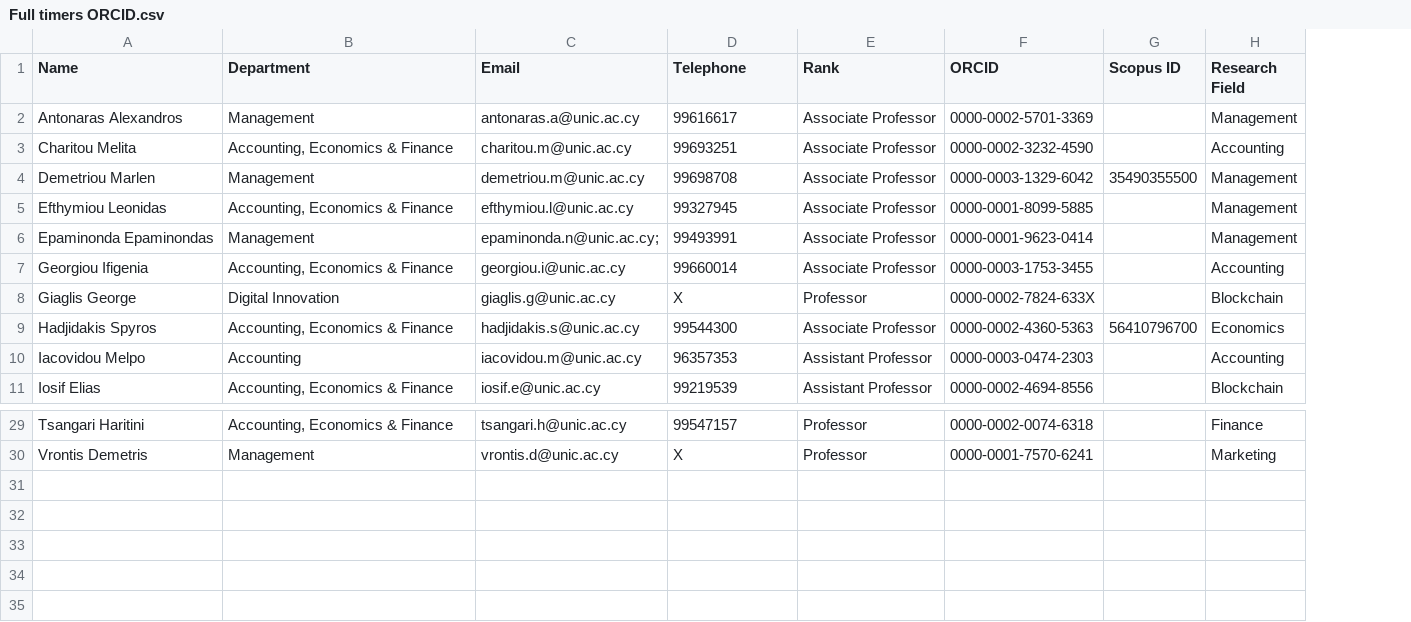
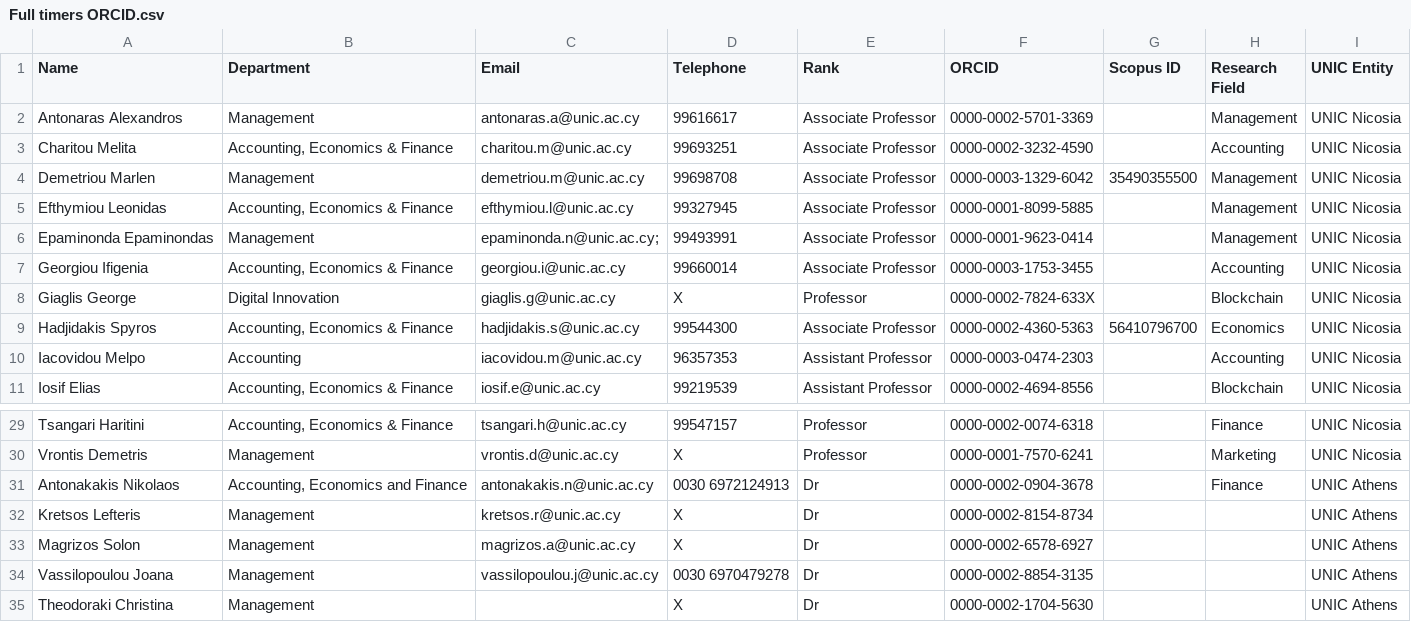
Before and after one commit to annamariasouri/NEXUS, a CSV file: Full timers ORCID.csv, drawn as a sheet; only a part is shown, gaps mark what is left out; the diff names each change by its address in the sheet, - before the commit and + after, or states it on an @@ line.

```diff
--- a/Full timers ORCID.csv
+++ b/Full timers ORCID.csv
+column I (UNIC Entity), rows 2-11: all UNIC Nicosia; rows 29-30: UNIC Nicosia | UNIC Nicosia
+row 31: Antonakakis Nikolaos | Accounting, Economics and Finance | antonakakis.n@unic.ac.cy | 0030 6972124913 | Dr | 0000-0002-0904-3678 |  | Finance | UNIC Athens
+row 32: Kretsos Lefteris | Management | kretsos.r@unic.ac.cy | X | Dr | 0000-0002-8154-8734 |  |  | UNIC Athens
+row 33: Magrizos Solon | Management | magrizos.a@unic.ac.cy | X | Dr | 0000-0002-6578-6927 |  |  | UNIC Athens
+row 34: Vassilopoulou Joana | Management | vassilopoulou.j@unic.ac.cy | 0030 6970479278 | Dr | 0000-0002-8854-3135 |  |  | UNIC Athens
+row 35: Theodoraki Christina | Management |  | X | Dr | 0000-0002-1704-5630 |  |  | UNIC Athens
```
Also changed, not shown: 1 other file.
